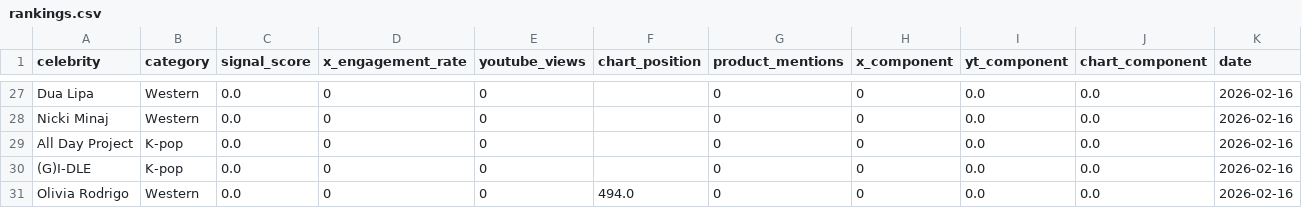
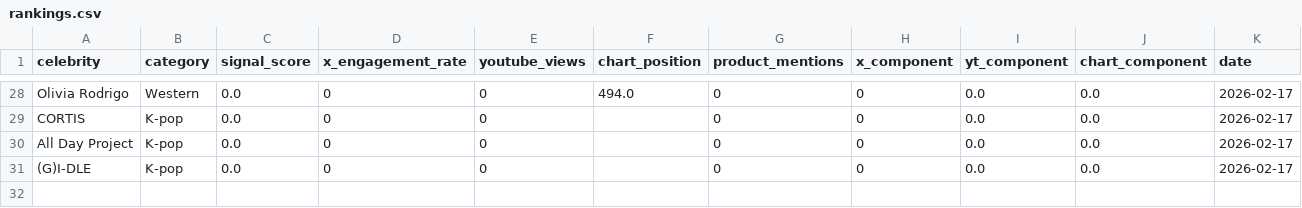
Before and after one commit to helloemzy/fandom-tracker, a CSV file: data/rankings.csv, drawn as a sheet; only a part is shown, gaps mark what is left out; removed rows and columns are numbered as before the commit, all else as after; the diff covers the shown part only; the diff names each change by its address in the sheet, - before the commit and + after, or states it on an @@ line.

```diff
--- a/data/rankings.csv
+++ b/data/rankings.csv
-A28 (celebrity): Dua Lipa
+A28 (celebrity): Olivia Rodrigo
-F28 (chart_position): (empty)
+F28 (chart_position): 494.0
-K28:K31 (date): 2026-02-16
+K28:K31 (date): 2026-02-17
-A29 (celebrity): Nicki Minaj
+A29 (celebrity): CORTIS
-B29 (category): Western
+B29 (category): K-pop
-row 31: Olivia Rodrigo | Western | 0.0 | 0 | 0 | 494.0 | 0 | 0 | 0.0 | 0.0 | 2026-02-16
```
Also changed, not shown: 5 added rows, 4 removed rows and 66 edited cells elsewhere in this file, data/youtube_data.csv.
